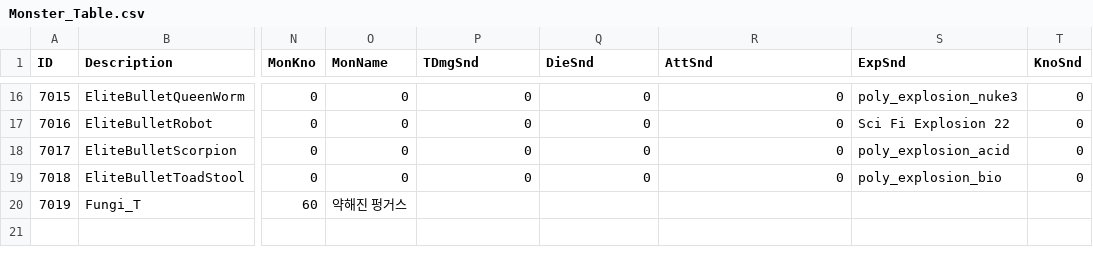
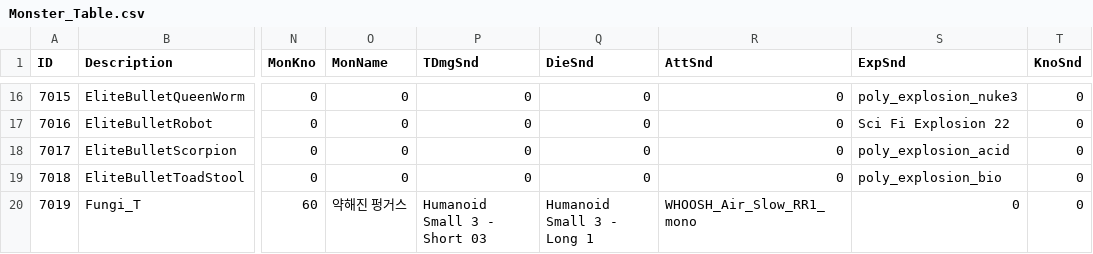
Before and after one commit to kupka05/Project_DR_KHT, a CSV file: Project_DR/Assets/Resources/Monster_Table.csv, drawn as a sheet; only a part is shown, gaps mark what is left out; the diff names each change by its address in the sheet, - before the commit and + after, or states it on an @@ line.

```diff
--- a/Project_DR/Assets/Resources/Monster_Table.csv
+++ b/Project_DR/Assets/Resources/Monster_Table.csv
-P20 (TDmgSnd): (empty)
+P20 (TDmgSnd): Humanoid Small 3 - Short 03
-Q20 (DieSnd): (empty)
+Q20 (DieSnd): Humanoid Small 3 - Long 1
-R20 (AttSnd): (empty)
+R20 (AttSnd): WHOOSH_Air_Slow_RR1_mono
-S20 (ExpSnd): (empty)
+S20 (ExpSnd): 0
-T20 (KnoSnd): (empty)
+T20 (KnoSnd): 0
```
Also changed, not shown: Project_DR/Assets/Resources/BossMonster_Table.csv, 4 other files.
